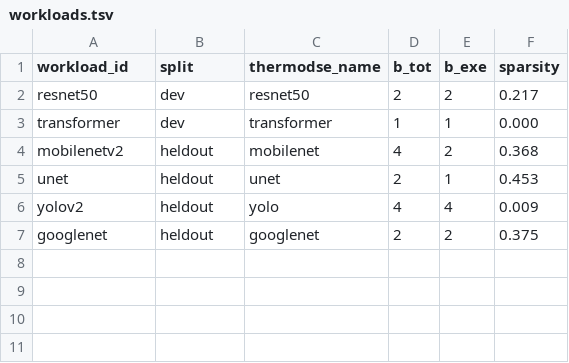
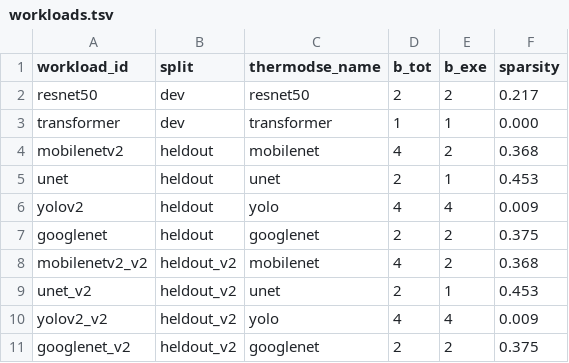
Before and after one commit to HaoningJiang-space/ThermoDSE-CertiTherm, a TSV file: experiments/workloads.tsv, drawn as a sheet; the diff names each change by its address in the sheet, - before the commit and + after, or states it on an @@ line.

```diff
--- a/experiments/workloads.tsv
+++ b/experiments/workloads.tsv
+row 8: mobilenetv2_v2 | heldout_v2 | mobilenet | 4 | 2 | 0.368
+row 9: unet_v2 | heldout_v2 | unet | 2 | 1 | 0.453
+row 10: yolov2_v2 | heldout_v2 | yolo | 4 | 4 | 0.009
+row 11: googlenet_v2 | heldout_v2 | googlenet | 2 | 2 | 0.375
```
Also changed, not shown: 1 other file.
